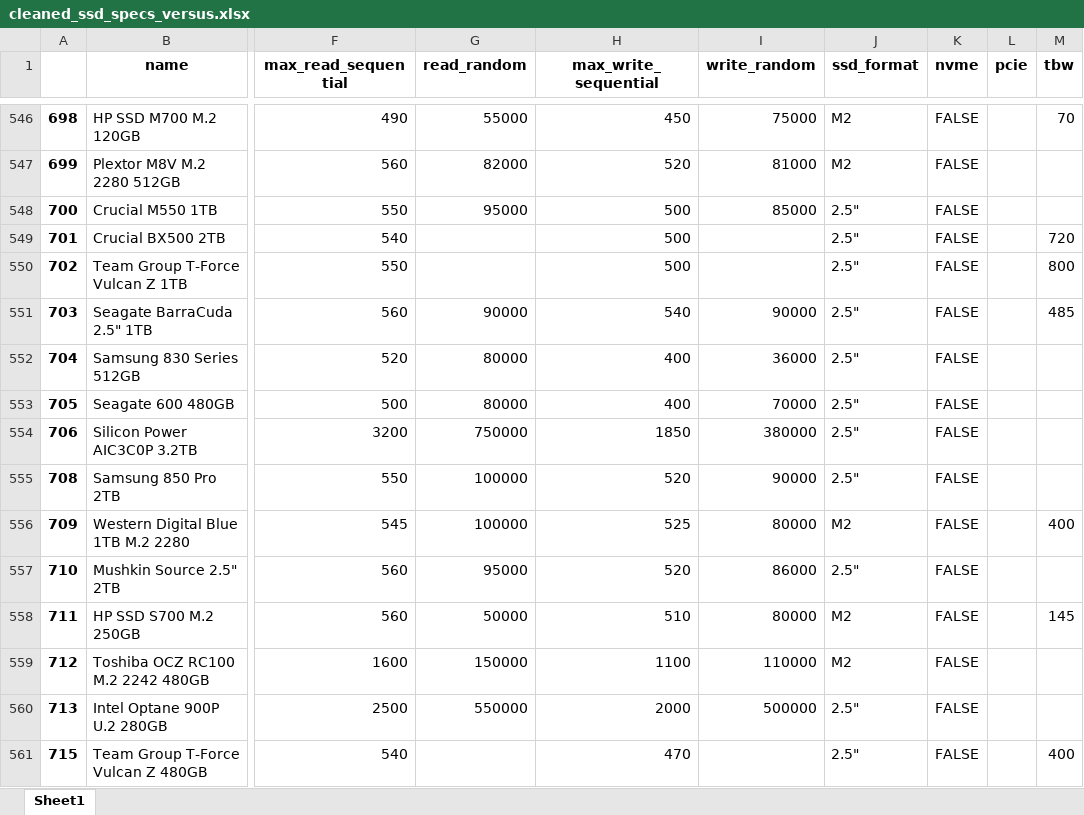
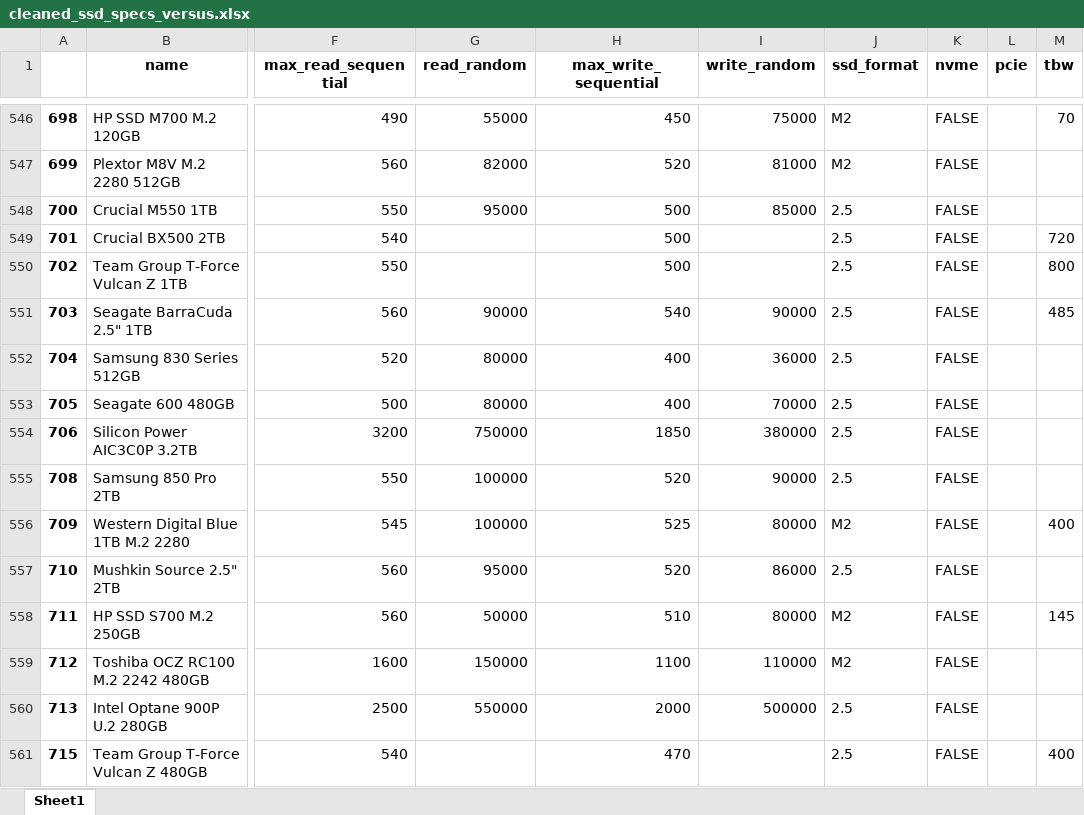
Before and after one commit to wesleyvitor11000/Computer-Components-Recommendations, an Excel workbook: res/components/cleaned_data_xlsx/cleaned_ssd_specs_versus.xlsx, sheet Sheet1, drawn as a sheet; only a part is shown, gaps mark what is left out; values as stored, in another font and other column widths than the file's, no borders; the diff covers the shown part only; the diff names each change by its address in the sheet, - before the commit and + after, or states it on an @@ line.

```diff
--- a/res/components/cleaned_data_xlsx/cleaned_ssd_specs_versus.xlsx (sheet Sheet1)
+++ b/res/components/cleaned_data_xlsx/cleaned_ssd_specs_versus.xlsx (sheet Sheet1)
-J548:J555 (ssd_format): 2.5"
+J548:J555 (ssd_format): 2.5
-J557 (ssd_format): 2.5"
+J557 (ssd_format): 2.5
-J560:J561 (ssd_format): 2.5"
+J560:J561 (ssd_format): 2.5
```
Also changed, not shown: 244 edited cells elsewhere in this sheet, res/components/cleaned_data_xlsx/cleaned_cpu_specs_versus.xlsx, res/components/cleaned_data_xlsx/cleaned_graphics-card_specs_versus.xlsx, 14 other files.
